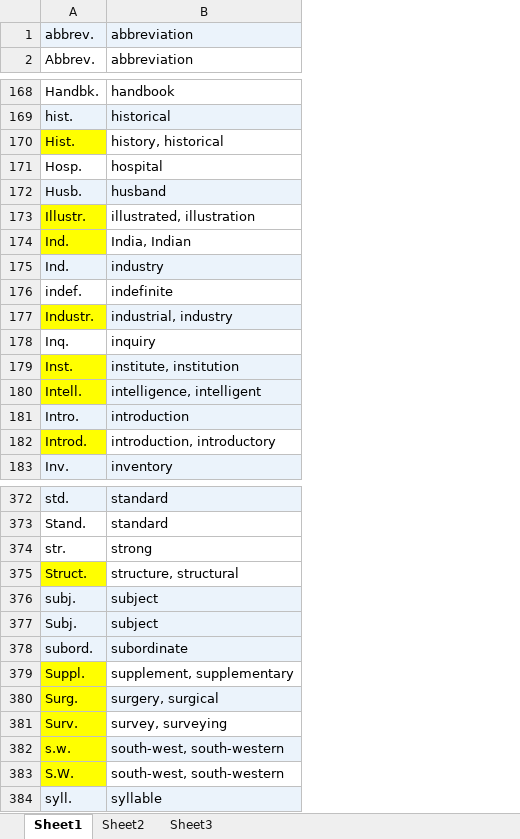
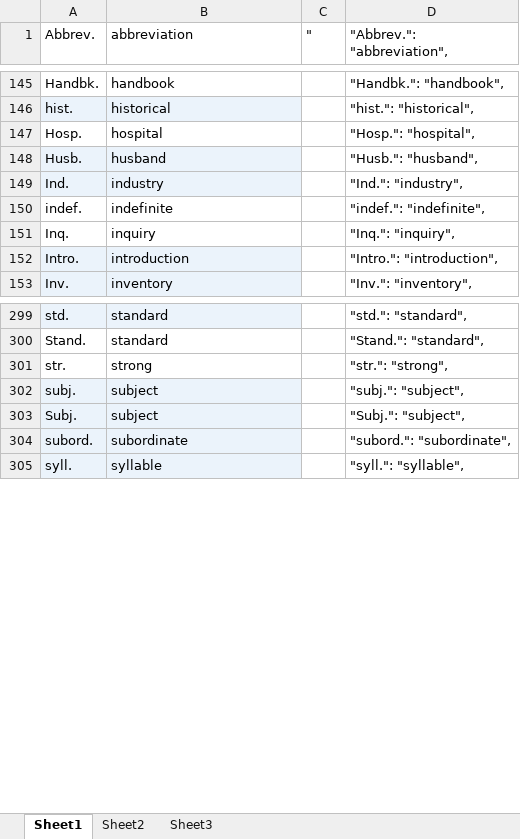
Before and after one commit to EFord36/normalise, an Excel workbook: abbrv dict.xlsx, sheet Sheet1, drawn as a sheet; only a part is shown, gaps mark what is left out; values as stored, in another font and other column widths than the file's, no borders; removed rows and columns are numbered as before the commit, all else as after; the diff covers the shown part only; the diff names each change by its address in the sheet, - before the commit and + after, or states it on an @@ line.

Commit message:
Ambiguous Abbreviations
Added list of ambiguous abbreviations where one abbreviation can expand
to more than one possible word.

```diff
--- a/abbrv dict.xlsx (sheet Sheet1)
+++ b/abbrv dict.xlsx (sheet Sheet1)
+column C ("), empty
+column D ("Abbrev.": "abbreviation",), rows 145-153: "Handbk.": "handbook", | "hist.": "historical", | "Hosp.": "hospital", | "Husb.": "husband", | "Ind.": "industry", | "indef.": "indefinite", | "Inq.": "inquiry", | "Intro.": "introduction", | "Inv.": "inventory",; rows 299-305: "std.": "standard", | "Stand.": "standard", | "str.": "strong", | "subj.": "subject", | "Subj.": "subject", | "subord.": "subordinate", | "syll.": "syllable",
-row 1: abbrev. | abbreviation
-row 170: Hist. | history, historical
-row 173: Illustr. | illustrated, illustration
-row 174: Ind. | India, Indian
-row 177: Industr. | industrial, industry
-row 179: Inst. | institute, institution
-row 180: Intell. | intelligence, intelligent
-row 182: Introd. | introduction, introductory
-row 375: Struct. | structure, structural
-row 379: Suppl. | supplement, supplementary
-row 380: Surg. | surgery, surgical
-row 381: Surv. | survey, surveying
-row 382: s.w. | south-west, south-western
-row 383: S.W. | south-west, south-western
```
Also changed, not shown: 87 added rows, 73 removed rows, 2 edited cells and cell formats elsewhere in this sheet, 2 other files.
